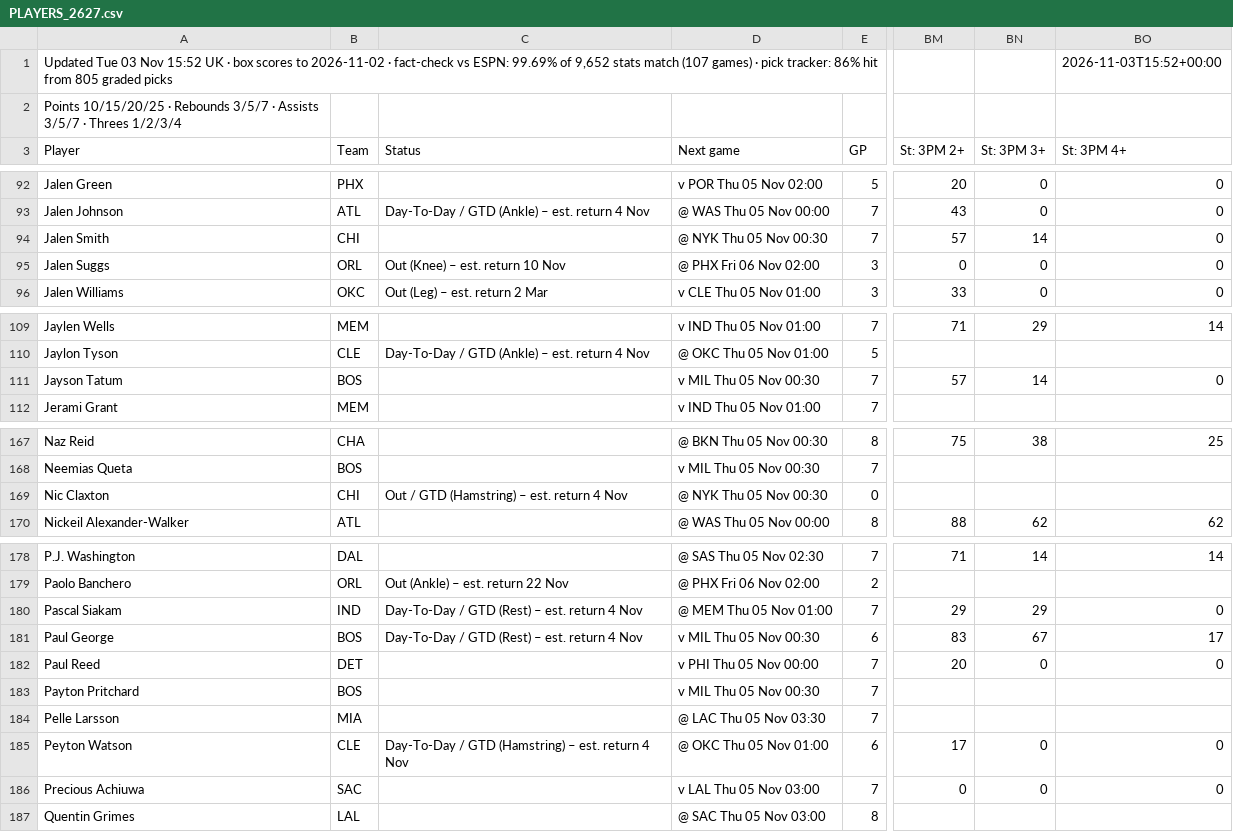
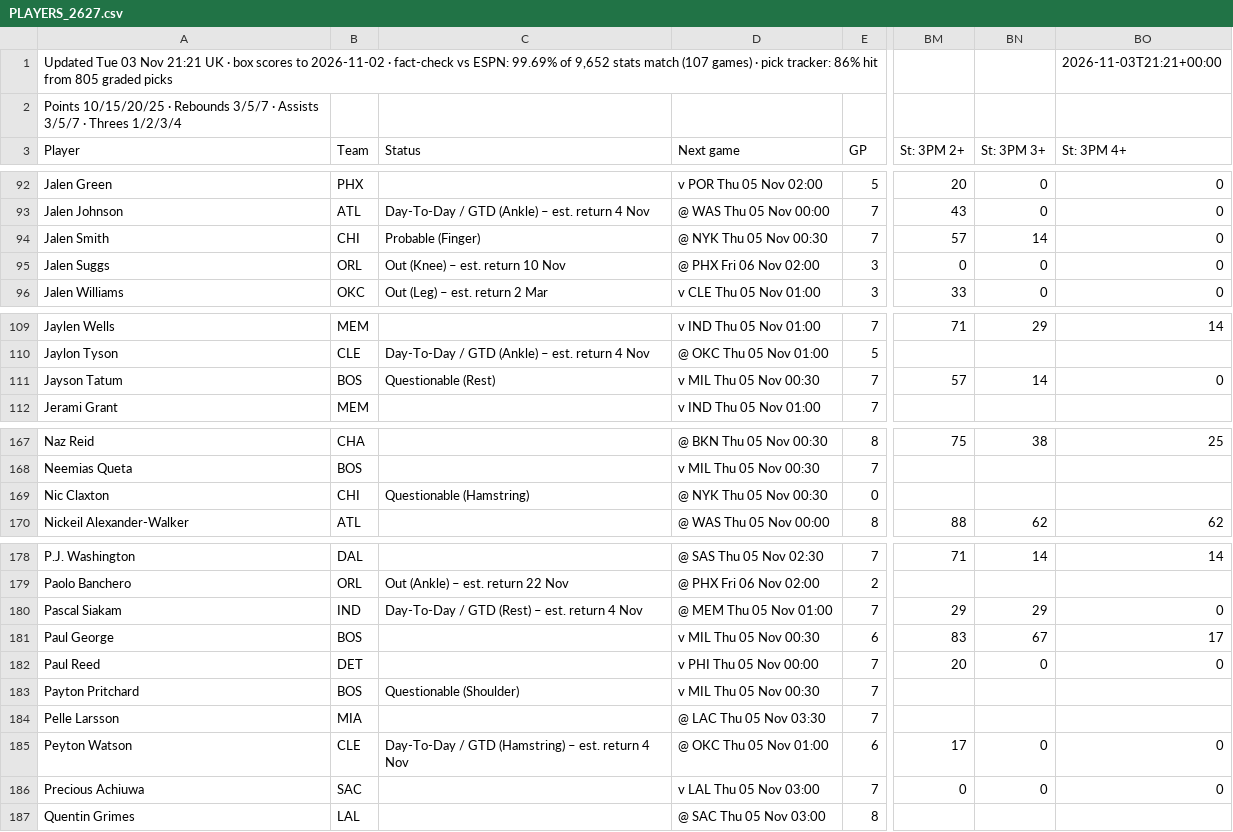
Before and after one commit to 7wilite7/Nba-Stats, a CSV file: out/PLAYERS_2627.csv, drawn as a sheet; only a part is shown, gaps mark what is left out; the diff names each change by its address in the sheet, - before the commit and + after, or states it on an @@ line.

```diff
--- a/out/PLAYERS_2627.csv
+++ b/out/PLAYERS_2627.csv
-A1 (Player): …03 Nov 15:52 UK ·…
+A1 (Player): …03 Nov 21:21 UK ·…
-BO1 (St: 3PM 4+): 2026-11-03T15:52+00:00
+BO1 (St: 3PM 4+): 2026-11-03T21:21+00:00
-C94 (Status): (empty)
+C94 (Status): Probable (Finger)
-C111 (Status): (empty)
+C111 (Status): Questionable (Rest)
-C169 (Status): Out / GTD (Hamstring) – est. return 4 Nov
+C169 (Status): Questionable (Hamstring)
-C181 (Status): Day-To-Day / GTD (Rest) – est. return 4 Nov
+C181 (Status): (empty)
-C183 (Status): (empty)
+C183 (Status): Questionable (Shoulder)
```
Also changed, not shown: out/GAMES_2627.csv, out/GAMES_blend.csv, 9 other files.
